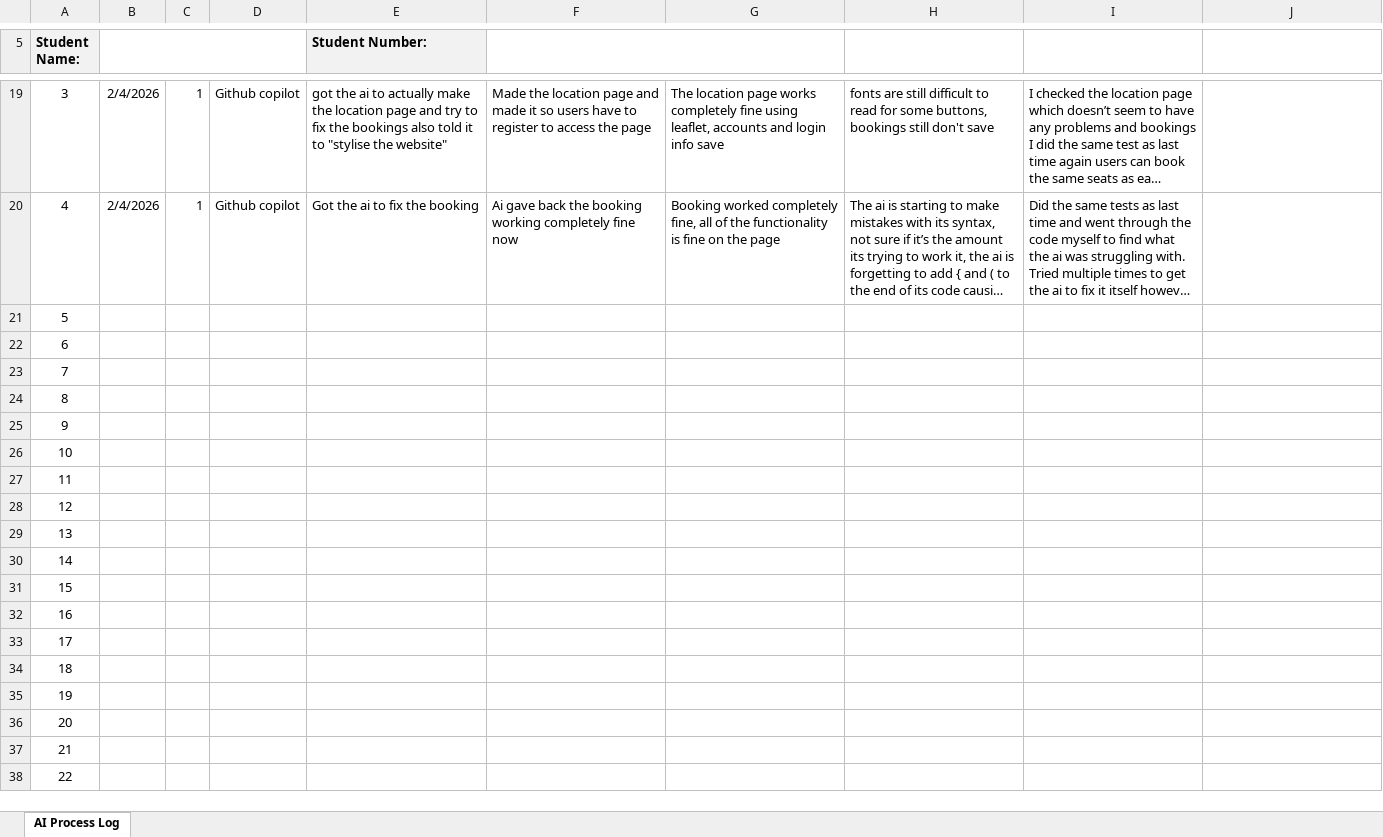
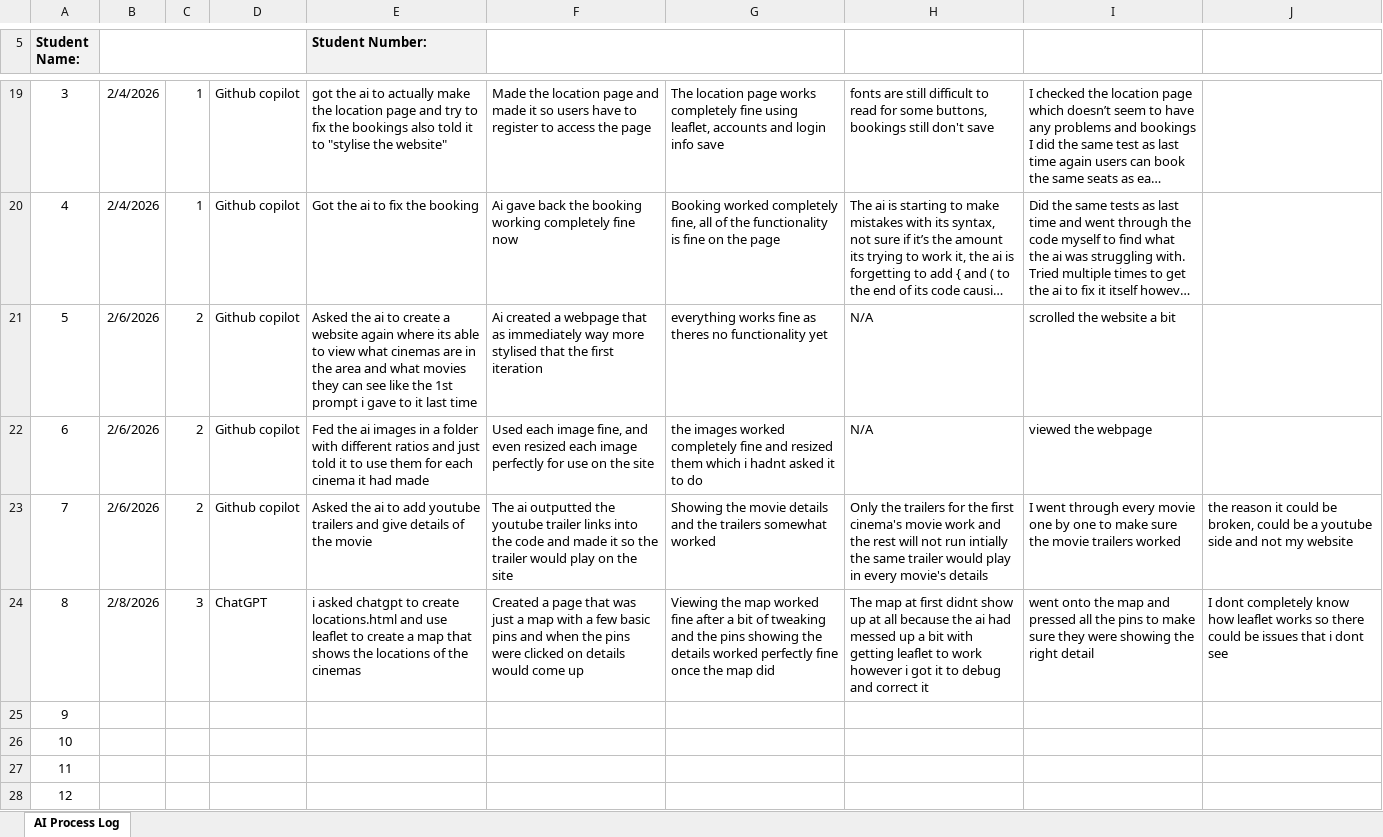
Before and after one commit to CalemBDoyle/emerging-technologies, an Excel workbook: AI_Process_Log.xlsx, sheet AI Process Log, drawn as a sheet; only a part is shown, gaps mark what is left out; the shorter side is filled out with more unchanged rows; long unchanged cells end in …; values as stored, in another font and other column widths than the file's, no borders; the diff names each change by its address in the sheet, - before the commit and + after, or states it on an @@ line.

Commit message:
third iteration complete

```diff
--- a/AI_Process_Log.xlsx (sheet AI Process Log)
+++ b/AI_Process_Log.xlsx (sheet AI Process Log)
-B21:B23: (empty)
+B21:B23: 2/6/2026
-C21:C23: (empty)
+C21:C23: 2
-D21:D23: (empty)
+D21:D23: Github copilot
-E21 (Student Number:): (empty)
+E21 (Student Number:): Asked the ai to create a website again where its able to view what cinemas are in the area and what movies they can see like the 1st prompt i gave to it last time
-F21: (empty)
+F21: Ai created a webpage that as immediately way more stylised that the first iteration
-G21: (empty)
+G21: everything works fine as theres no functionality yet
-H21:H22: (empty)
+H21:H22: N/A
-I21: (empty)
+I21: scrolled the website a bit
-E22 (Student Number:): (empty)
+E22 (Student Number:): Fed the ai images in a folder with different ratios and just told it to use them for each cinema it had made
-F22: (empty)
+F22: Used each image fine, and even resized each image perfectly for use on the site
-G22: (empty)
+G22: the images worked completely fine and resized them which i hadnt asked it to do
-I22: (empty)
+I22: viewed the webpage
-E23 (Student Number:): (empty)
+E23 (Student Number:): Asked the ai to add youtube trailers and give details of the movie
-F23: (empty)
+F23: The ai outputted the youtube trailer links into the code and made it so the trailer would play on the site
-G23: (empty)
+G23: Showing the movie details and the trailers somewhat worked
-H23: (empty)
+H23: Only the trailers for the first cinema's movie work and the rest will not run intially the same trailer would play in every movie's details
-I23: (empty)
+I23: I went through every movie one by one to make sure the movie trailers worked
-J23: (empty)
+J23: the reason it could be broken, could be a youtube side and not my website
-B24: (empty)
+B24: 2/8/2026
-C24: (empty)
+C24: 3
-D24: (empty)
+D24: ChatGPT
-E24 (Student Number:): (empty)
+E24 (Student Number:): i asked chatgpt to create locations.html and use leaflet to create a map that shows the locations of the cinemas
-F24: (empty)
+F24: Created a page that was just a map with a few basic pins and when the pins were clicked on details would come up
-G24: (empty)
+G24: Viewing the map worked fine after a bit of tweaking and the pins showing the details worked perfectly fine once the map did
-H24: (empty)
+H24: The map at first didnt show up at all because the ai had messed up a bit with getting leaflet to work however i got it to debug and correct it
-I24: (empty)
+I24: went onto the map and pressed all the pins to make sure they were showing the right detail
-J24: (empty)
+J24: I dont completely know how leaflet works so there could be issues that i dont see
```
Also changed, not shown: 8 other files.
